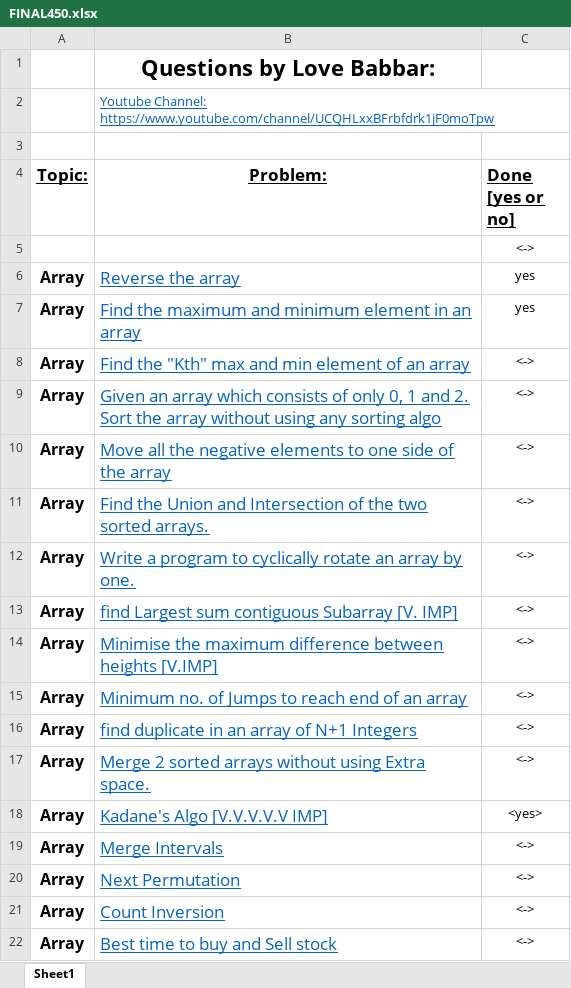
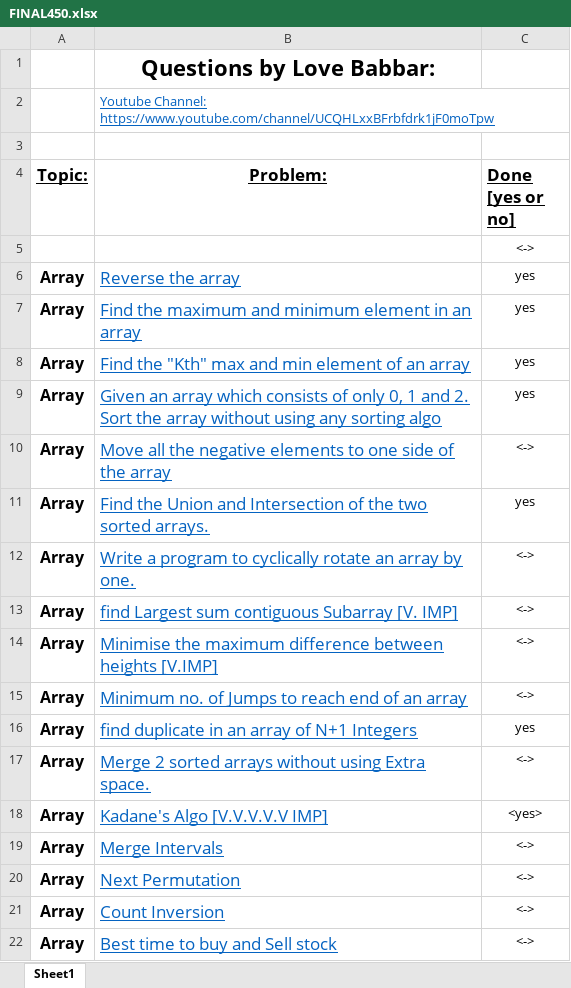
Before and after one commit to sakshampathak1508/DSA, an Excel workbook: DSA SHEETS/FINAL450.xlsx, sheet Sheet1, drawn as a sheet; only a part is shown; values as stored, in another font and other column widths than the file's, no borders; the diff names each change by its address in the sheet, - before the commit and + after, or states it on an @@ line.

```diff
--- a/DSA SHEETS/FINAL450.xlsx (sheet Sheet1)
+++ b/DSA SHEETS/FINAL450.xlsx (sheet Sheet1)
-C8:C9 (Done [yes or no]): <->
+C8:C9 (Done [yes or no]): yes
-C11 (Done [yes or no]): <->
+C11 (Done [yes or no]): yes
-C16 (Done [yes or no]): <->
+C16 (Done [yes or no]): yes
```
Also changed, not shown: DSA SHEETS/Leetcode DSA sheet by Fraz .xlsx, 24 other files.
